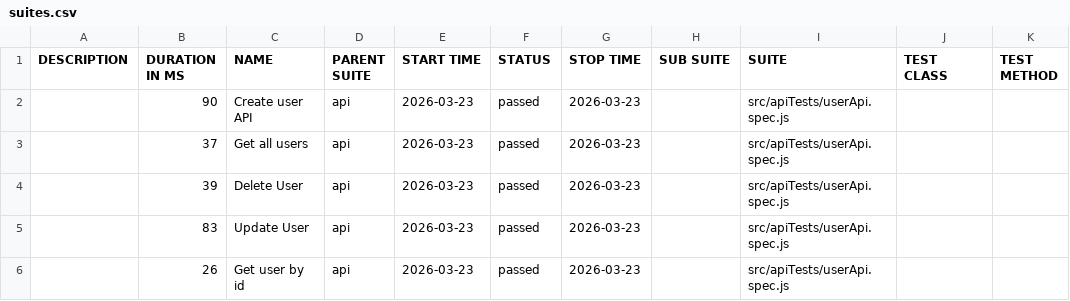
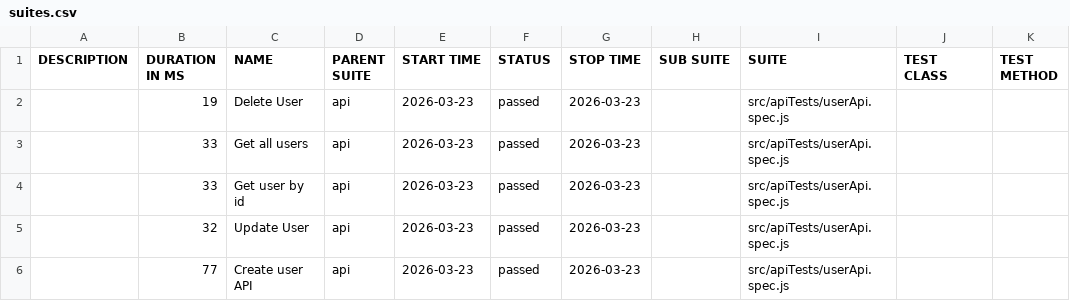
Before and after one commit to pranaya1997/Playwright-Framework, a CSV file: allure/data/suites.csv, drawn as a sheet.

```diff
--- a/allure/data/suites.csv
+++ b/allure/data/suites.csv
@@ -1,6 +1,6 @@
 "DESCRIPTION","DURATION IN MS","NAME","PARENT SUITE","START TIME","STATUS","STOP TIME","SUB SUITE","SUITE","TEST CLASS","TEST METHOD"
-"","90","Create user API","api","2026-03-23","passed","2026-03-23","","src/apiTests/userApi.spec.js","",""
-"","37","Get all users","api","2026-03-23","passed","2026-03-23","","src/apiTests/userApi.spec.js","",""
-"","39","Delete User","api","2026-03-23","passed","2026-03-23","","src/apiTests/userApi.spec.js","",""
-"","83","Update User","api","2026-03-23","passed","2026-03-23","","src/apiTests/userApi.spec.js","",""
-"","26","Get user by id","api","2026-03-23","passed","2026-03-23","","src/apiTests/userApi.spec.js","",""
+"","19","Delete User","api","2026-03-23","passed","2026-03-23","","src/apiTests/userApi.spec.js","",""
+"","33","Get all users","api","2026-03-23","passed","2026-03-23","","src/apiTests/userApi.spec.js","",""
+"","33","Get user by id","api","2026-03-23","passed","2026-03-23","","src/apiTests/userApi.spec.js","",""
+"","32","Update User","api","2026-03-23","passed","2026-03-23","","src/apiTests/userApi.spec.js","",""
+"","77","Create user API","api","2026-03-23","passed","2026-03-23","","src/apiTests/userApi.spec.js","",""
```
Also changed, not shown: 28 other files.
